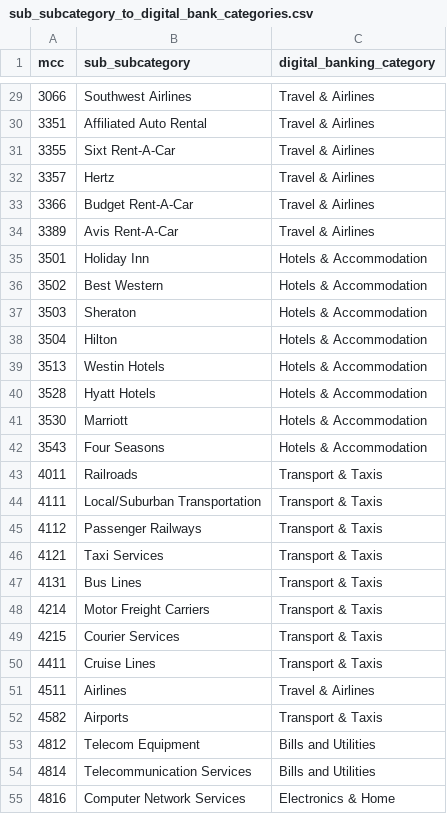
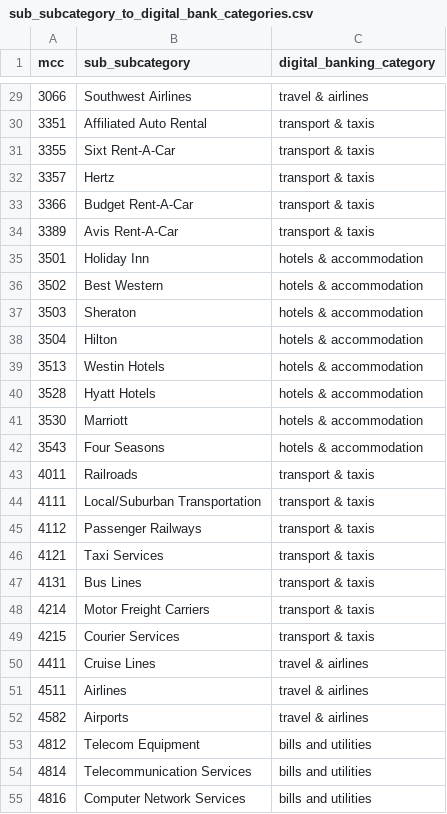
Before and after one commit to Marilynaboutayeh/AIBugetCoachPlugin, a CSV file: backend/data/sub_subcategory_to_digital_bank_categories.csv, drawn as a sheet; only a part is shown, gaps mark what is left out; the diff covers the shown part only.

```diff
--- a/backend/data/sub_subcategory_to_digital_bank_categories.csv
+++ b/backend/data/sub_subcategory_to_digital_bank_categories.csv
@@ -29,27 +29,27 @@ mcc,sub_subcategory,digital_banking_category
-3066,Southwest Airlines,Travel & Airlines
-3351,Affiliated Auto Rental,Travel & Airlines
-3355,Sixt Rent-A-Car,Travel & Airlines
-3357,Hertz,Travel & Airlines
-3366,Budget Rent-A-Car,Travel & Airlines
-3389,Avis Rent-A-Car,Travel & Airlines
-3501,Holiday Inn,Hotels & Accommodation
-3502,Best Western,Hotels & Accommodation
-3503,Sheraton,Hotels & Accommodation
-3504,Hilton,Hotels & Accommodation
-3513,Westin Hotels,Hotels & Accommodation
-3528,Hyatt Hotels,Hotels & Accommodation
-3530,Marriott,Hotels & Accommodation
-3543,Four Seasons,Hotels & Accommodation
-4011,Railroads,Transport & Taxis
-4111,Local/Suburban Transportation,Transport & Taxis
-4112,Passenger Railways,Transport & Taxis
-4121,Taxi Services,Transport & Taxis
-4131,Bus Lines,Transport & Taxis
-4214,Motor Freight Carriers,Transport & Taxis
-4215,Courier Services,Transport & Taxis
-4411,Cruise Lines,Transport & Taxis
-4511,Airlines,Travel & Airlines
-4582,Airports,Transport & Taxis
-4812,Telecom Equipment,Bills and Utilities
-4814,Telecommunication Services,Bills and Utilities
-4816,Computer Network Services,Electronics & Home
+3066,Southwest Airlines,travel & airlines
+3351,Affiliated Auto Rental,transport & taxis
+3355,Sixt Rent-A-Car,transport & taxis
+3357,Hertz,transport & taxis
+3366,Budget Rent-A-Car,transport & taxis
+3389,Avis Rent-A-Car,transport & taxis
+3501,Holiday Inn,hotels & accommodation
+3502,Best Western,hotels & accommodation
+3503,Sheraton,hotels & accommodation
+3504,Hilton,hotels & accommodation
+3513,Westin Hotels,hotels & accommodation
+3528,Hyatt Hotels,hotels & accommodation
+3530,Marriott,hotels & accommodation
+3543,Four Seasons,hotels & accommodation
+4011,Railroads,transport & taxis
+4111,Local/Suburban Transportation,transport & taxis
+4112,Passenger Railways,transport & taxis
+4121,Taxi Services,transport & taxis
+4131,Bus Lines,transport & taxis
+4214,Motor Freight Carriers,transport & taxis
+4215,Courier Services,transport & taxis
+4411,Cruise Lines,travel & airlines
+4511,Airlines,travel & airlines
+4582,Airports,travel & airlines
+4812,Telecom Equipment,bills and utilities
+4814,Telecommunication Services,bills and utilities
+4816,Computer Network Services,bills and utilities
```
Also changed, not shown: 141 edited cells elsewhere in this file, backend/data/mcc_range_to_subcategory.csv, 9 other files.
